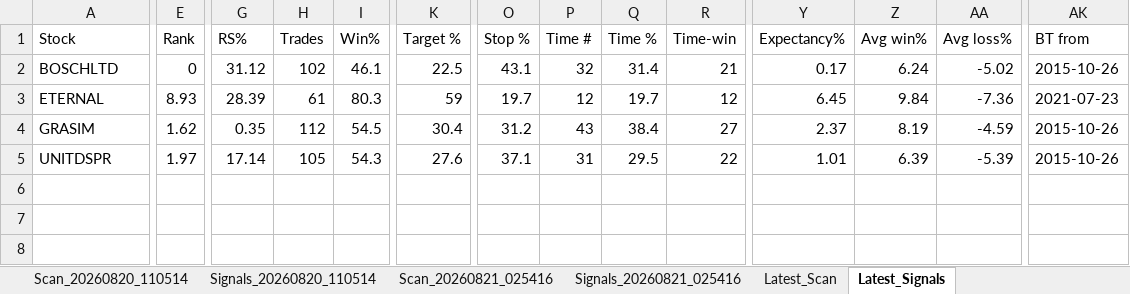
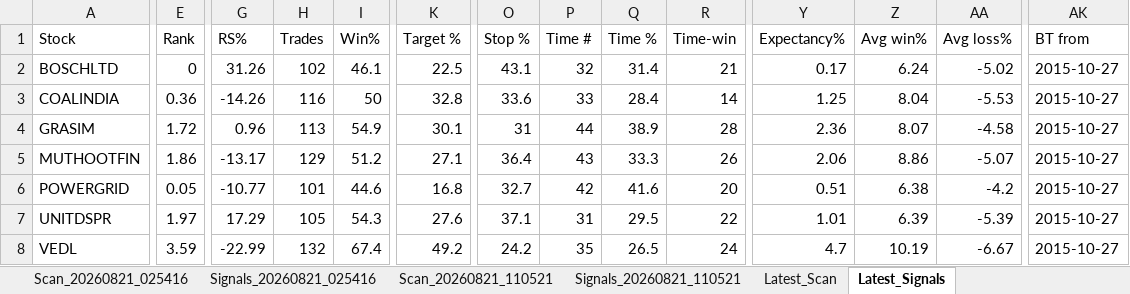
Before and after one commit to PavanSaiNekkala/Swing_Scanner_Latest, an Excel workbook: downloads/history/swing_scanner_largecap_history.xlsx, sheet Latest_Signals, drawn as a sheet; only a part is shown, gaps mark what is left out; values as stored, in another font and other column widths than the file's, no borders; removed rows and columns are numbered as before the commit, all else as after; rows hold the shown columns only; the diff covers the shown part only; the diff names each change by its address in the sheet, - before the commit and + after, or states it on an @@ line.

```diff
--- a/downloads/history/swing_scanner_largecap_history.xlsx (sheet Latest_Signals)
+++ b/downloads/history/swing_scanner_largecap_history.xlsx (sheet Latest_Signals)
-G2 (RS%): 31.12
+G2 (RS%): 31.26
-AK2 (BT from): 2015-10-26
+AK2 (BT from): 2015-10-27
-row 3: ETERNAL | 8.93 | 28.39 | 61 | 80.3 | 59 | 19.7 | 12 | 19.7 | 12 | 6.45 | 9.84 | -7.36 | 2021-07-23
+row 3: COALINDIA | 0.36 | -14.26 | 116 | 50 | 32.8 | 33.6 | 33 | 28.4 | 14 | 1.25 | 8.04 | -5.53 | 2015-10-27
-E4 (Rank): 1.62
+E4 (Rank): 1.72
-G4 (RS%): 0.35
+G4 (RS%): 0.96
-H4 (Trades): 112
+H4 (Trades): 113
-I4 (Win%): 54.5
+I4 (Win%): 54.9
-K4 (Target %): 30.4
+K4 (Target %): 30.1
-O4 (Stop %): 31.2
+O4 (Stop %): 31
-P4 (Time #): 43
+P4 (Time #): 44
-Q4 (Time %): 38.4
+Q4 (Time %): 38.9
-R4 (Time-win): 27
+R4 (Time-win): 28
-Y4 (Expectancy%): 2.37
+Y4 (Expectancy%): 2.36
-Z4 (Avg win%): 8.19
+Z4 (Avg win%): 8.07
-AA4 (Avg loss%): -4.59
+AA4 (Avg loss%): -4.58
-AK4 (BT from): 2015-10-26
+AK4 (BT from): 2015-10-27
+row 5: MUTHOOTFIN | 1.86 | -13.17 | 129 | 51.2 | 27.1 | 36.4 | 43 | 33.3 | 26 | 2.06 | 8.86 | -5.07 | 2015-10-27
+row 6: POWERGRID | 0.05 | -10.77 | 101 | 44.6 | 16.8 | 32.7 | 42 | 41.6 | 20 | 0.51 | 6.38 | -4.2 | 2015-10-27
-G7 (RS%): 17.14
+G7 (RS%): 17.29
-AK7 (BT from): 2015-10-26
+AK7 (BT from): 2015-10-27
+row 8: VEDL | 3.59 | -22.99 | 132 | 67.4 | 49.2 | 24.2 | 35 | 26.5 | 24 | 4.7 | 10.19 | -6.67 | 2015-10-27
```
Also changed, not shown: 7 edited cells elsewhere in this sheet, sheet Latest_Scan, other sheet tabs.
